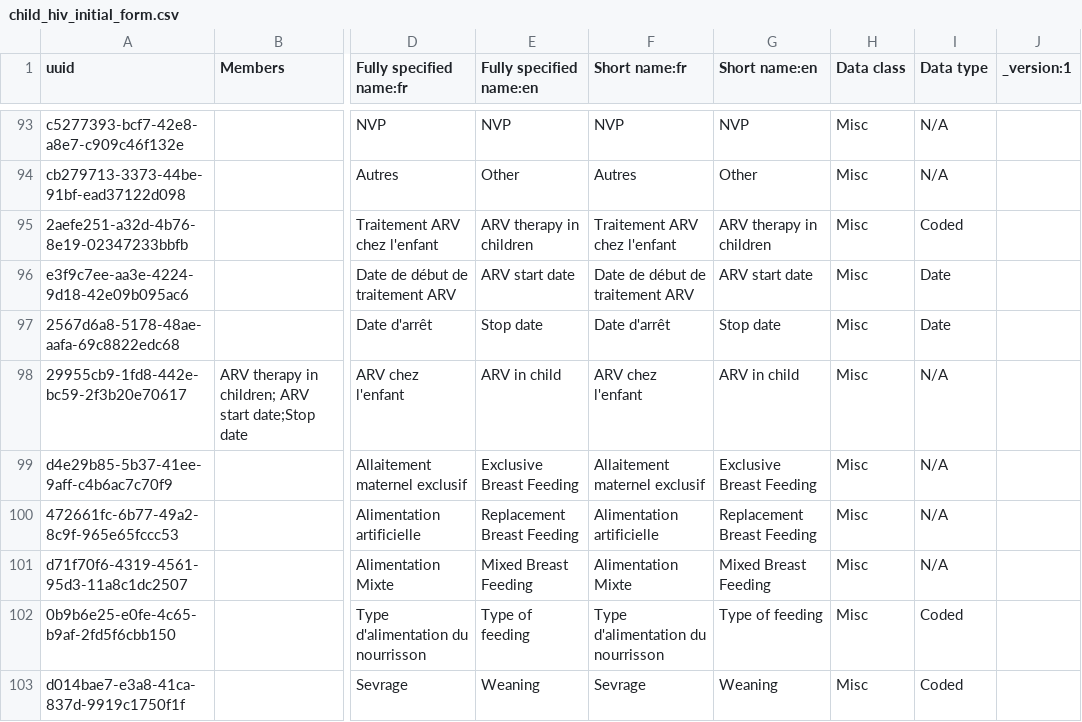
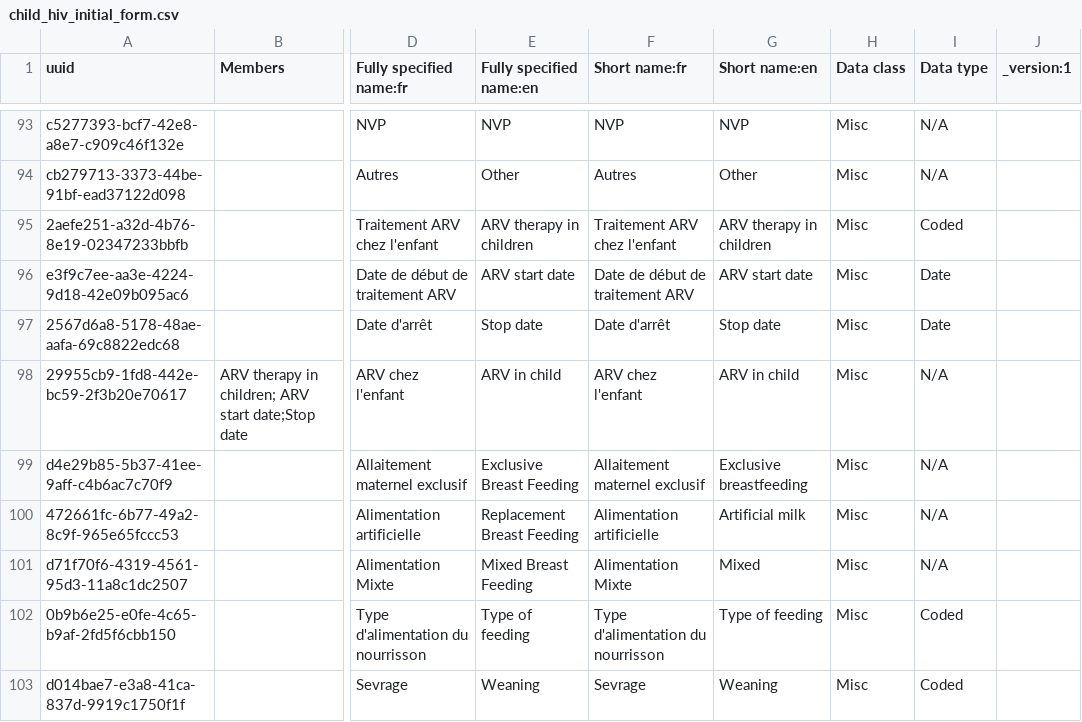
Before and after one commit to jembi/cameroon-bahmni-metadata, a CSV file: configuration/concepts/child_hiv_initial_form.csv, drawn as a sheet; only a part is shown, gaps mark what is left out; the diff names each change by its address in the sheet, - before the commit and + after, or states it on an @@ line.

Commit message:
COM-25 Update Type of feeding short names

```diff
--- a/configuration/concepts/child_hiv_initial_form.csv
+++ b/configuration/concepts/child_hiv_initial_form.csv
-G99 (Short name:en): Exclusive Breast Feeding
+G99 (Short name:en): Exclusive breastfeeding
-G100 (Short name:en): Replacement Breast Feeding
+G100 (Short name:en): Artificial milk
-G101 (Short name:en): Mixed Breast Feeding
+G101 (Short name:en): Mixed
```
